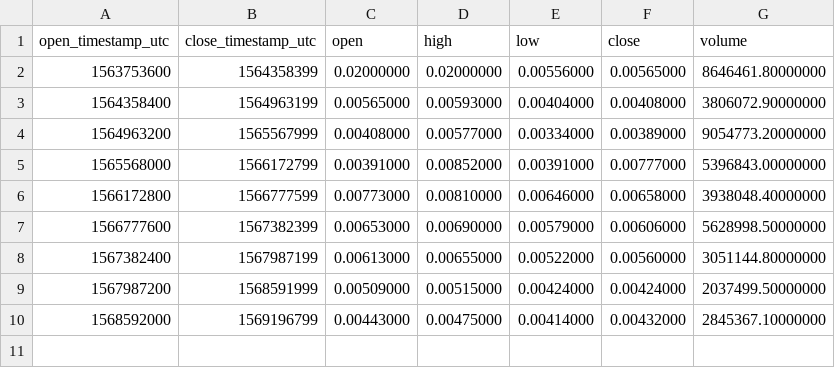
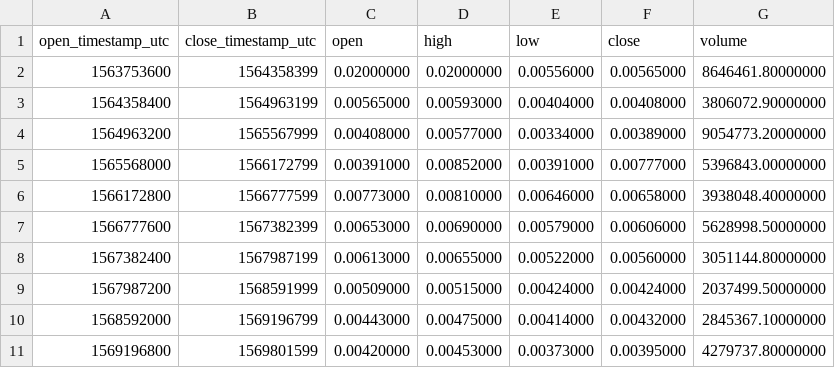
Before and after one commit to cryptobigbro/binance-DUSKBNB, a CSV file: binance-DUSKBNB-1w.csv, drawn as a sheet; the diff names each change by its address in the sheet, - before the commit and + after, or states it on an @@ line.

```diff
--- a/binance-DUSKBNB-1w.csv
+++ b/binance-DUSKBNB-1w.csv
+row 11: 1569196800 | 1569801599 | 0.00420000 | 0.00453000 | 0.00373000 | 0.00395000 | 4279737.80000000
```
Also changed, not shown: binance-DUSKBNB-1d.csv, binance-DUSKBNB-1h.csv.
